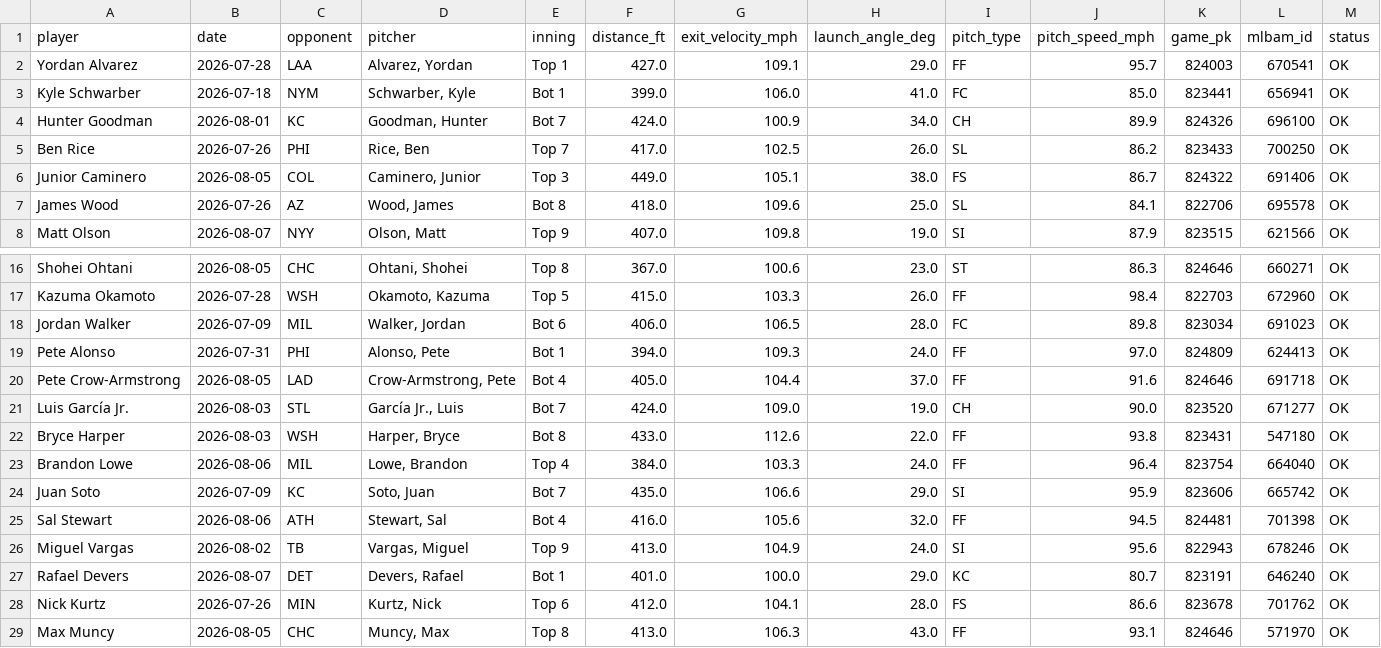
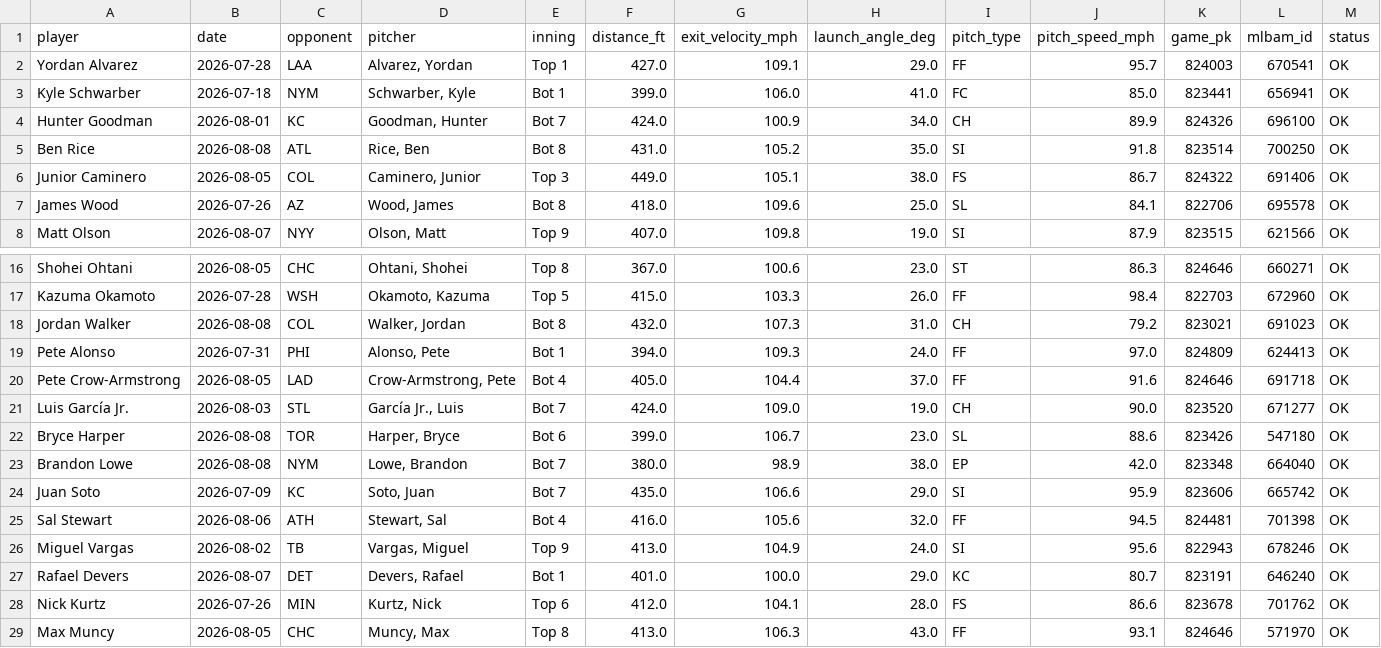
Before and after one commit to psumckoo/HRrecency, a CSV file: output/latest_home_runs_2026.csv, drawn as a sheet; only a part is shown, gaps mark what is left out; the diff covers the shown part only.

```diff
--- a/output/latest_home_runs_2026.csv
+++ b/output/latest_home_runs_2026.csv
@@ -4,3 +4,3 @@ Kyle Schwarber,2026-07-18,NYM,"Schwarber, Kyle",Bot 1,399.0,106.0,41.0,FC,85.0,8
 Hunter Goodman,2026-08-01,KC,"Goodman, Hunter",Bot 7,424.0,100.9,34.0,CH,89.9,824326,696100,OK
-Ben Rice,2026-07-26,PHI,"Rice, Ben",Top 7,417.0,102.5,26.0,SL,86.2,823433,700250,OK
+Ben Rice,2026-08-08,ATL,"Rice, Ben",Bot 8,431.0,105.2,35.0,SI,91.8,823514,700250,OK
 Junior Caminero,2026-08-05,COL,"Caminero, Junior",Top 3,449.0,105.1,38.0,FS,86.7,824322,691406,OK
@@ -17,3 +17,3 @@ Shohei Ohtani,2026-08-05,CHC,"Ohtani, Shohei",Top 8,367.0,100.6,23.0,ST,86.3,824
 Kazuma Okamoto,2026-07-28,WSH,"Okamoto, Kazuma",Top 5,415.0,103.3,26.0,FF,98.4,822703,672960,OK
-Jordan Walker,2026-07-09,MIL,"Walker, Jordan",Bot 6,406.0,106.5,28.0,FC,89.8,823034,691023,OK
+Jordan Walker,2026-08-08,COL,"Walker, Jordan",Bot 8,432.0,107.3,31.0,CH,79.2,823021,691023,OK
 Pete Alonso,2026-07-31,PHI,"Alonso, Pete",Bot 1,394.0,109.3,24.0,FF,97.0,824809,624413,OK
@@ -21,4 +21,4 @@ Pete Crow-Armstrong,2026-08-05,LAD,"Crow-Armstrong, Pete",Bot 4,405.0,104.4,37.0
 Luis García Jr.,2026-08-03,STL,"García Jr., Luis",Bot 7,424.0,109.0,19.0,CH,90.0,823520,671277,OK
-Bryce Harper,2026-08-03,WSH,"Harper, Bryce",Bot 8,433.0,112.6,22.0,FF,93.8,823431,547180,OK
-Brandon Lowe,2026-08-06,MIL,"Lowe, Brandon",Top 4,384.0,103.3,24.0,FF,96.4,823754,664040,OK
+Bryce Harper,2026-08-08,TOR,"Harper, Bryce",Bot 6,399.0,106.7,23.0,SL,88.6,823426,547180,OK
+Brandon Lowe,2026-08-08,NYM,"Lowe, Brandon",Bot 7,380.0,98.9,38.0,EP,42.0,823348,664040,OK
 Juan Soto,2026-07-09,KC,"Soto, Juan",Bot 7,435.0,106.6,29.0,SI,95.9,823606,665742,OK
```
Also changed, not shown: 7 edited cells elsewhere in this file.
